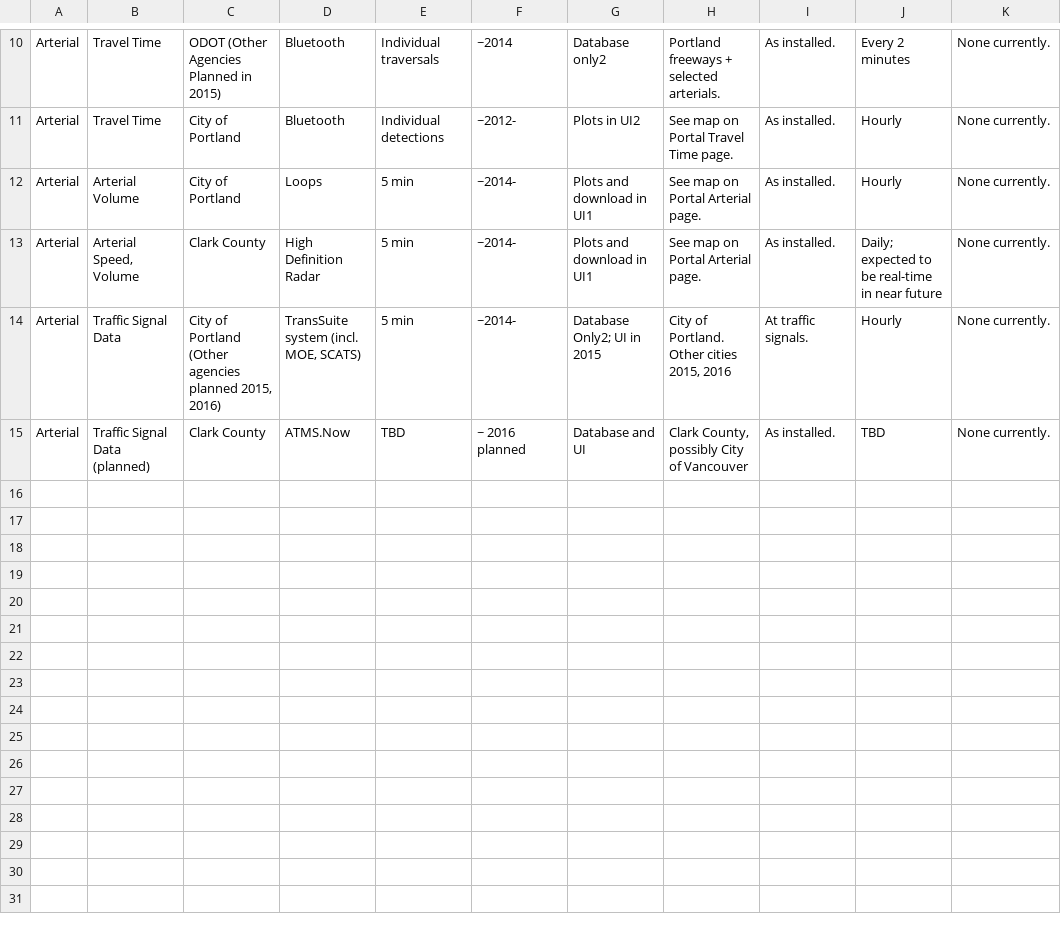
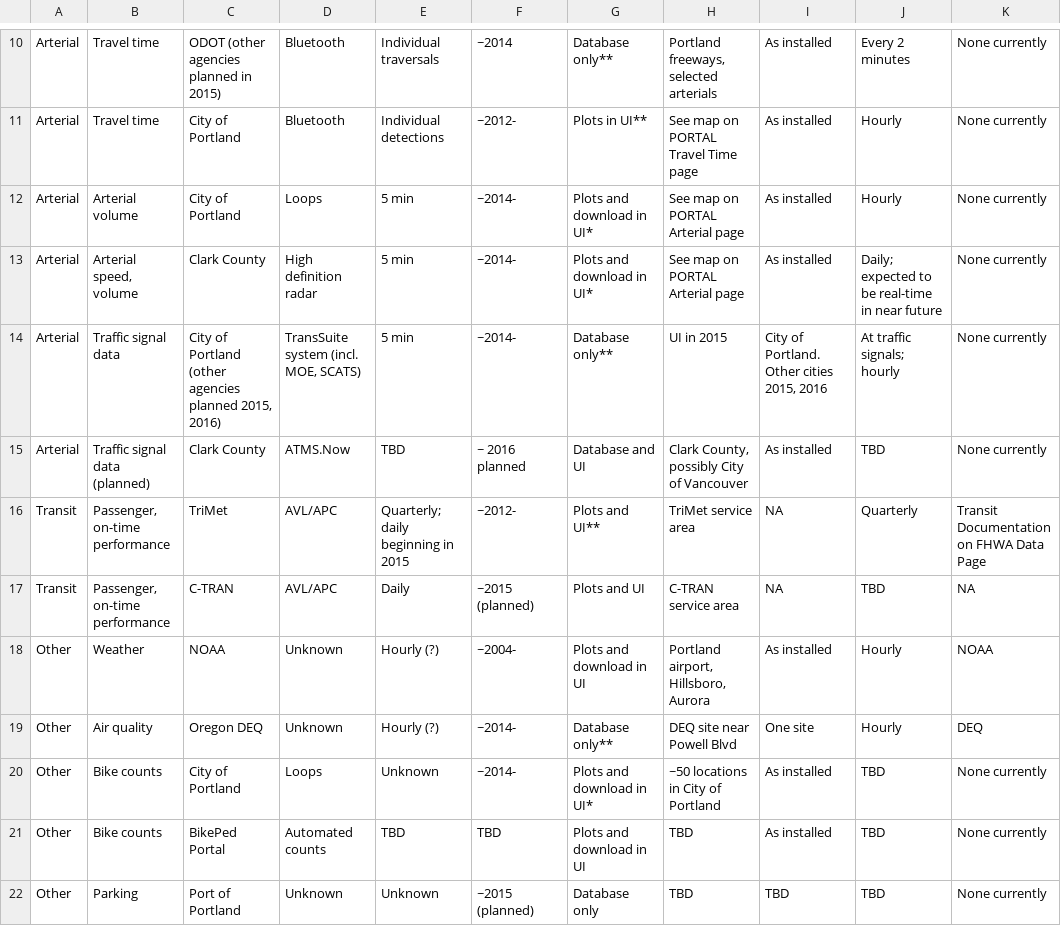
Before and after one commit to adus/portal-documentation, a CSV file: documentation/data-sources-table.csv, drawn as a sheet; only a part is shown, gaps mark what is left out; ↵ is a line break in a cell; the diff covers the shown part only; the diff names each change by its address in the sheet, - before the commit and + after, or states it on an @@ line.

```diff
--- a/documentation/data-sources-table.csv
+++ b/documentation/data-sources-table.csv
-B10:B11: Travel Time
+B10:B11: Travel time
-C10: ODOT (Other Agencies Planned in 2015)
+C10: ODOT (other agencies planned in 2015)
-G10: Database only2
+G10: Database only**
-H10: Portland freeways + selected arterials.
+H10: Portland freeways, selected arterials
-I10:I13: As installed.
+I10:I13: As installed
-K10:K15: None currently.
+K10:K15: None currently
-G11: Plots in UI2
+G11: Plots in UI**
-H11: See map on Portal Travel Time page.
+H11: See map on PORTAL Travel Time page
-B12: Arterial Volume
+B12: Arterial volume
-G12:G13: Plots and download in UI1
+G12:G13: Plots and download in UI*
-H12:H13: See map on Portal Arterial page.
+H12:H13: See map on PORTAL Arterial page
-B13: Arterial Speed, Volume
+B13: Arterial speed, volume
-D13: High Definition Radar
+D13: High definition radar
-B14: Traffic Signal Data
+B14: Traffic signal data
-C14: …of Portland (Other agencies planned…
+C14: …of Portland (other agencies planned…
-G14: Database Only2; UI in 2015
+G14: Database only**
-H14: City of Portland. ↵ Other cities 2015, 2016
+H14: UI in 2015
-I14: At traffic signals.
+I14: City of Portland. ↵ Other cities 2015, 2016
-J14: Hourly
+J14: At traffic signals; hourly
-B15: Traffic Signal Data (planned)
+B15: Traffic signal data (planned)
-I15: As installed.
+I15: As installed
+row 16: Transit | Passenger, on-time performance | TriMet | AVL/APC | Quarterly; daily beginning in 2015 | ~2012- | Plots and UI** | TriMet service area | NA | Quarterly | Transit Documentation on FHWA Data Page
+row 17: Transit | Passenger, on-time performance | C-TRAN | AVL/APC | Daily | ~2015 (planned) | Plots and UI | C-TRAN service area | NA | TBD | NA
+row 18: Other | Weather | NOAA | Unknown | Hourly (?) | ~2004- | Plots and download in UI | Portland airport, Hillsboro, Aurora | As installed | Hourly | NOAA
+row 19: Other | Air quality | Oregon DEQ | Unknown | Hourly (?) | ~2014- | Database only** | DEQ site near Powell Blvd | One site | Hourly | DEQ
+row 20: Other | Bike counts | City of Portland | Loops | Unknown | ~2014- | Plots and download in UI* | ~50 locations in City of Portland | As installed | TBD | None currently
+row 21: Other | Bike counts | BikePed Portal | Automated counts | TBD | TBD | Plots and download in UI | TBD | As installed | TBD | None currently
+row 22: Other | Parking | Port of Portland | Unknown | Unknown | ~2015 (planned) | Database only | TBD | TBD | TBD | None currently
```
Also changed, not shown: 38 edited cells elsewhere in this file, 2 other files.
